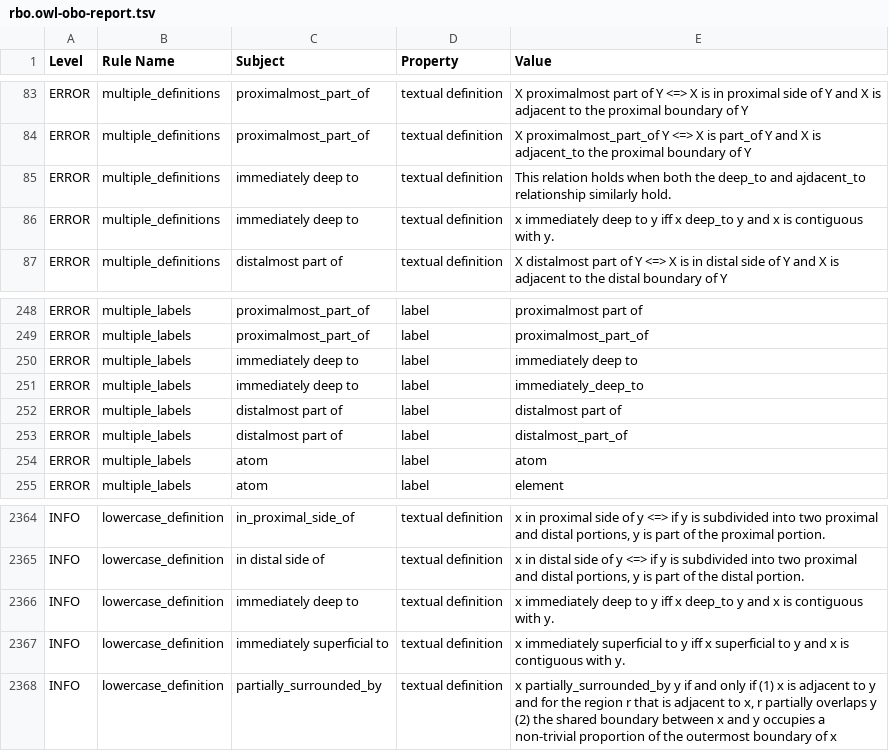
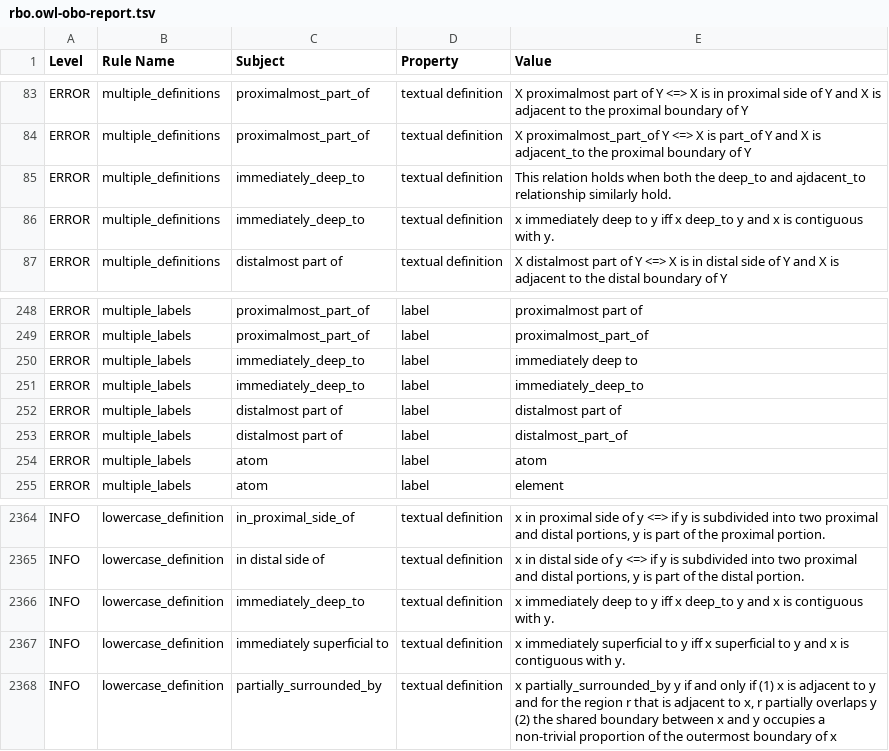
Before and after one commit to Radiobiology-Informatics-Consortium/RBO, a TSV file: src/ontology/reports/rbo.owl-obo-report.tsv, drawn as a sheet; only a part is shown, gaps mark what is left out.

```diff
--- a/src/ontology/reports/rbo.owl-obo-report.tsv
+++ b/src/ontology/reports/rbo.owl-obo-report.tsv
@@ -84,4 +84,4 @@ ERROR	multiple_definitions	proximalmost_part_of	textual definition	X proximalmos
 ERROR	multiple_definitions	proximalmost_part_of	textual definition	X proximalmost_part_of Y <=> X is part_of Y and X is adjacent_to the proximal boundary of Y
-ERROR	multiple_definitions	immediately deep to	textual definition	This relation holds when both the deep_to and ajdacent_to relationship similarly hold.
-ERROR	multiple_definitions	immediately deep to	textual definition	x immediately deep to y iff x deep_to y and x is contiguous with y.
+ERROR	multiple_definitions	immediately_deep_to	textual definition	This relation holds when both the deep_to and ajdacent_to relationship similarly hold.
+ERROR	multiple_definitions	immediately_deep_to	textual definition	x immediately deep to y iff x deep_to y and x is contiguous with y.
 ERROR	multiple_definitions	distalmost part of	textual definition	X distalmost part of Y <=> X is in distal side of Y and X is adjacent to the distal boundary of Y
@@ -258,4 +258,4 @@ ERROR	multiple_labels	proximalmost_part_of	label	proximalmost part of
 ERROR	multiple_labels	proximalmost_part_of	label	proximalmost_part_of
-ERROR	multiple_labels	immediately deep to	label	immediately deep to
-ERROR	multiple_labels	immediately deep to	label	immediately_deep_to
+ERROR	multiple_labels	immediately_deep_to	label	immediately deep to
+ERROR	multiple_labels	immediately_deep_to	label	immediately_deep_to
 ERROR	multiple_labels	distalmost part of	label	distalmost part of
@@ -2456,3 +2456,3 @@ INFO	lowercase_definition	in_proximal_side_of	textual definition	x in proximal s
 INFO	lowercase_definition	in distal side of	textual definition	x in distal side of y <=> if y is subdivided into two proximal and distal portions, y is part of the distal portion.
-INFO	lowercase_definition	immediately deep to	textual definition	x immediately deep to y iff x deep_to y and x is contiguous with y.
+INFO	lowercase_definition	immediately_deep_to	textual definition	x immediately deep to y iff x deep_to y and x is contiguous with y.
 INFO	lowercase_definition	immediately superficial to	textual definition	x immediately superficial to y iff x superficial to y and x is contiguous with y.
```
Also changed, not shown: 18 other files.
